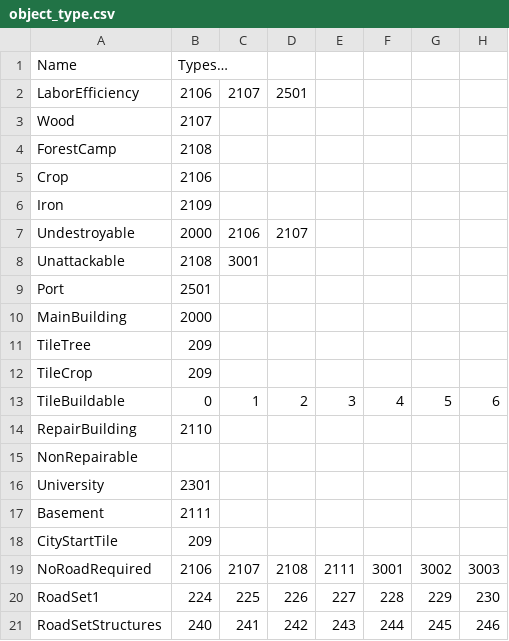
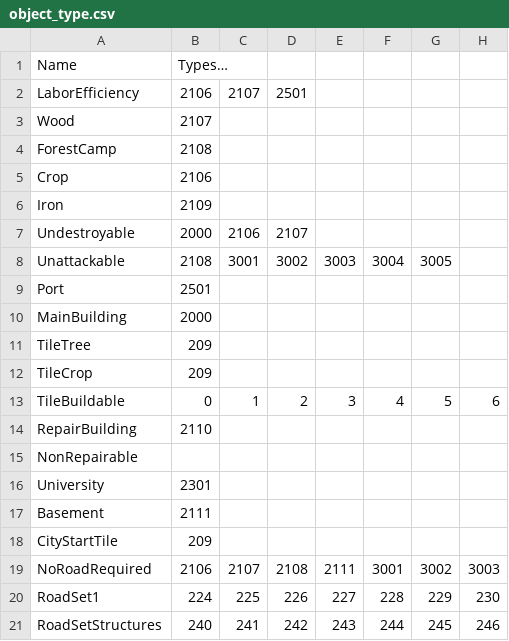
Before and after one commit to giulianob/tribalhero, a CSV file: conf/csv/object_type.csv, drawn as a sheet; only a part is shown; the diff names each change by its address in the sheet, - before the commit and + after, or states it on an @@ line.

Commit message:
Made tribal buildings unattackable since there isnt a workerremoved implementation on the self destroy action

```diff
--- a/conf/csv/object_type.csv
+++ b/conf/csv/object_type.csv
-D8: (empty)
+D8: 3002
-E8: (empty)
+E8: 3003
-F8: (empty)
+F8: 3004
-G8: (empty)
+G8: 3005
```
